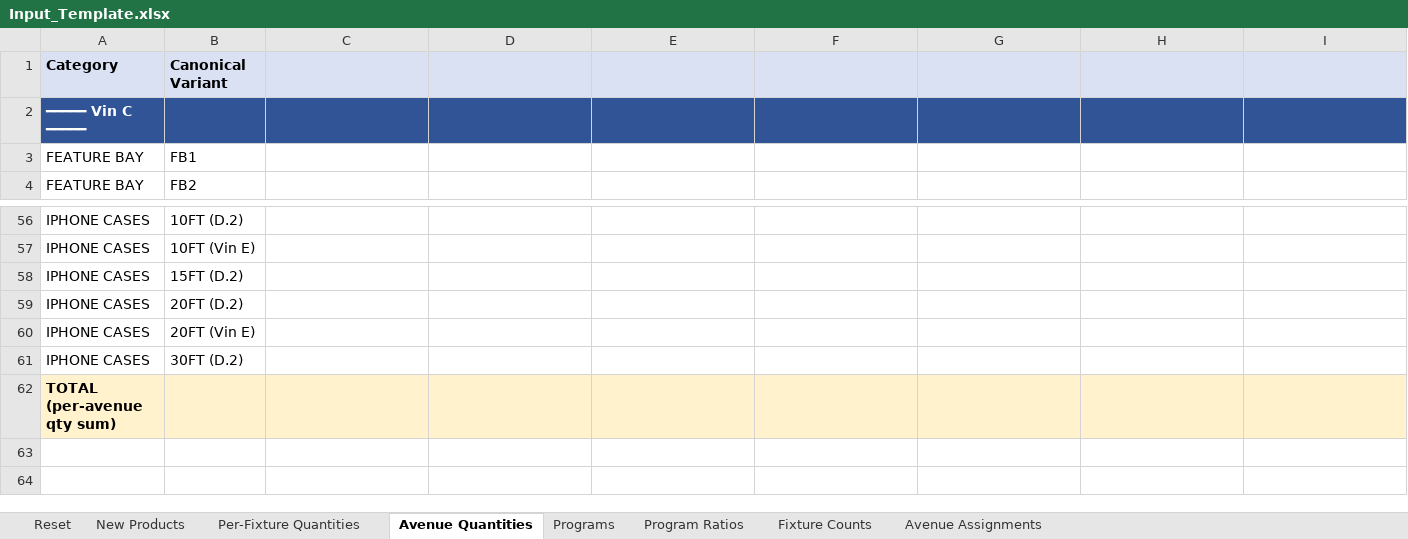
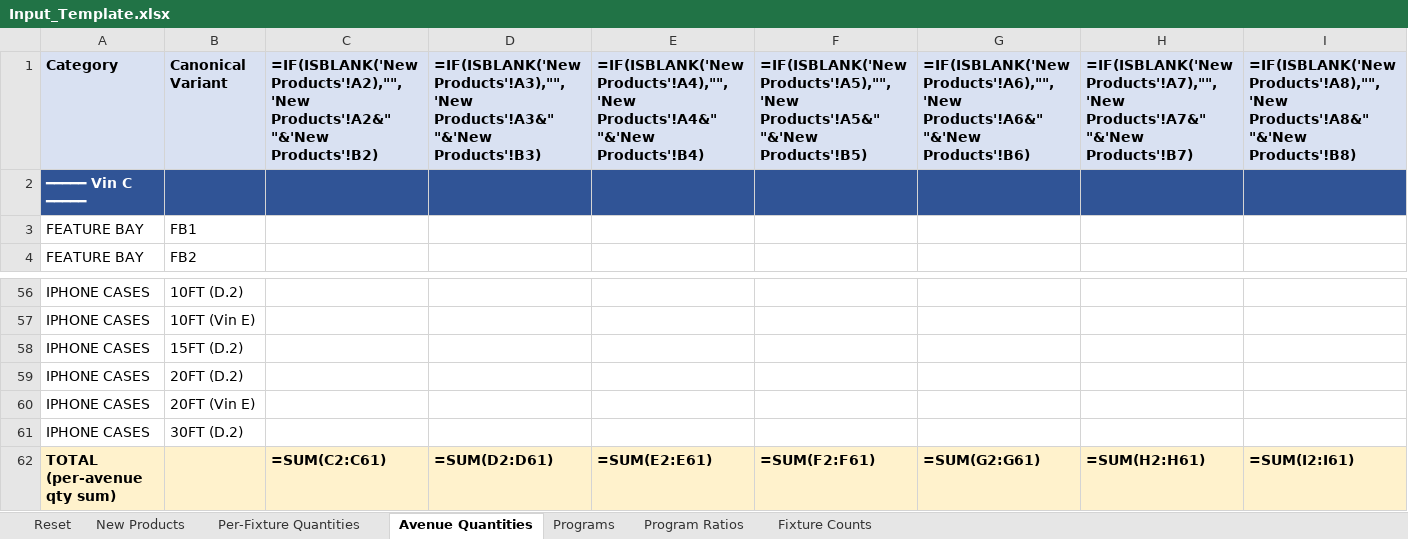
Before and after one commit to j6d5s84s6w-eng/VM-Distro, an Excel workbook: Input_Template.xlsx, sheet Avenue Quantities, drawn as a sheet; only a part is shown, gaps mark what is left out; values as stored, in another font and other column widths than the file's, no borders; formulas without a stored value are shown as written; removed rows and columns are numbered as before the commit, all else as after; rows hold the shown columns only; the diff covers the shown part only; the diff names each change by its address in the sheet, - before the commit and + after, or states it on an @@ line.

Commit message:
Beta refinements from team pressure-test
Input Template
- Rename 'Mode' field to 'T Minus' in the Reset sheet and clarify the
  help text (e.g. T-12 / T-10 / T-6).
- Drop the 'Avenue Assignments' and 'Reference' tabs. Neither is read
  by the current engine; they'll come back when the real WWRFO engine
  is wired up.

Demo Distro UI
- Rename the third upload zone from 'Fixture Fill file' to
  'Accessories GSL' (still optional). Help text in step 3 updated to
  match.
- Replace the free-text 'WW Fixture Counts Tab Name' input with a
  <select> dropdown that auto-populates from the uploaded Fixture
  Count file's sheet names and pre-picks any sheet matching
  /ww.*fixture|fixture.*count/.
- Replace the single 'Buffer %' field with a Buffer Rules list: each
  rule has 'Applies to' (table sizes like '7, 8' / '12+' OR fixture
  names like 'Watch Discovery, Watch Combined'), Product (J707 / J737
  / Watch / All), Per (color = qty × 4 colors / table = qty × 1),
  and Qty. Defaults ship a realistic rule set matching the merch
  feedback (7-8ft: +2/color; 10ft / 12+: +3/color; Watch: +5/table).

Engine
- buildDistro() now applies each buffer rule per store: if the rule's
  'Applies to' matches the row's Table Size (size-token parse) or any
  fixture in the row has a non-zero count (fixture-name parse), the
  rule's qty contributes to the Buffer + Grand Total cells for that
  product/color. Watch buffer goes directly to the PZW Watch product
  cells since Watch has no GTB/Buffer columns in the wide format.

```diff
--- a/Input_Template.xlsx (sheet Avenue Quantities)
+++ b/Input_Template.xlsx (sheet Avenue Quantities)
-sheet tab: Avenue Assignments
-C1: (empty)
+C1: =IF(ISBLANK('New Products'!A2),"",'New Products'!A2&" "&'New Products'!B2)
-D1: (empty)
+D1: =IF(ISBLANK('New Products'!A3),"",'New Products'!A3&" "&'New Products'!B3)
-E1: (empty)
+E1: =IF(ISBLANK('New Products'!A4),"",'New Products'!A4&" "&'New Products'!B4)
-F1: (empty)
+F1: =IF(ISBLANK('New Products'!A5),"",'New Products'!A5&" "&'New Products'!B5)
-G1: (empty)
+G1: =IF(ISBLANK('New Products'!A6),"",'New Products'!A6&" "&'New Products'!B6)
-H1: (empty)
+H1: =IF(ISBLANK('New Products'!A7),"",'New Products'!A7&" "&'New Products'!B7)
-I1: (empty)
+I1: =IF(ISBLANK('New Products'!A8),"",'New Products'!A8&" "&'New Products'!B8)
-row 62: TOTAL (per-avenue qty sum)
+row 62: TOTAL (per-avenue qty sum) |  | =SUM(C2:C61) | =SUM(D2:D61) | =SUM(E2:E61) | =SUM(F2:F61) | =SUM(G2:G61) | =SUM(H2:H61) | =SUM(I2:I61)
```
Also changed, not shown: 13 edited cells elsewhere in this sheet, sheet Per-Fixture Quantities, sheet Program Ratios, sheet Reset, 1 other file.
